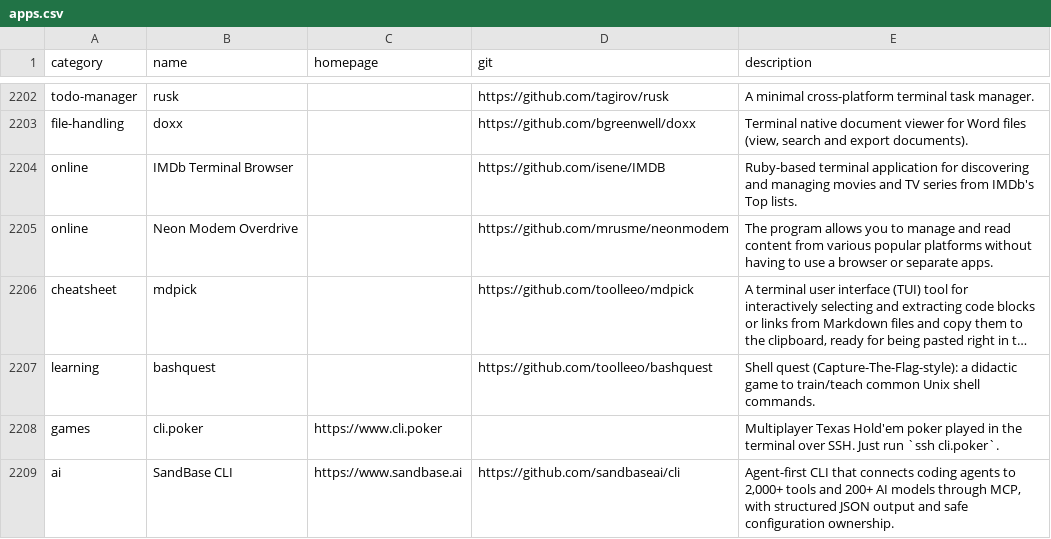
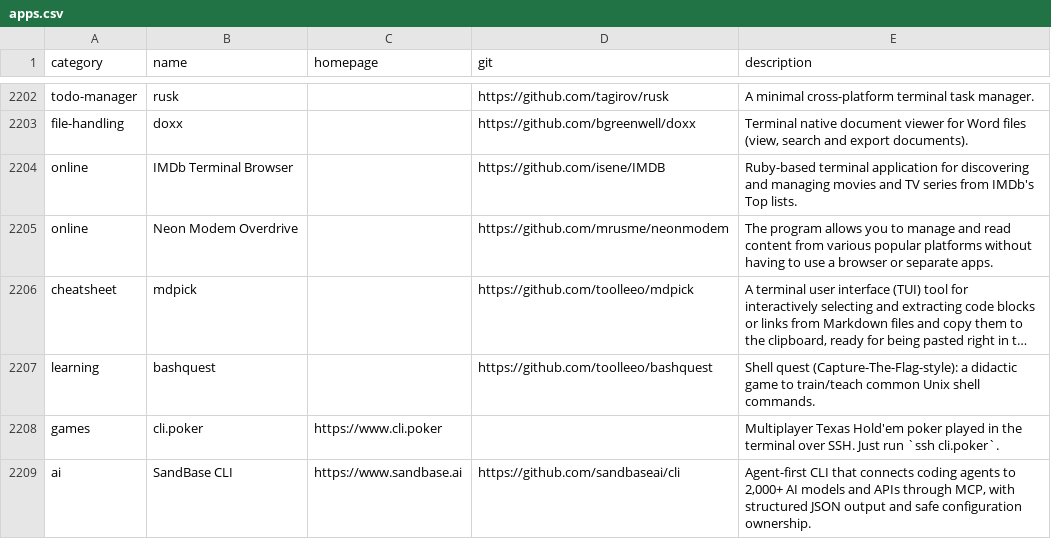
Before and after one commit to toolleeo/awesome-cli-apps-in-a-csv, a CSV file: data/apps.csv, drawn as a sheet; only a part is shown, gaps mark what is left out; long unchanged cells end in ….

Commit message:
docs: align SandBase model positioning

```diff
--- a/data/apps.csv
+++ b/data/apps.csv
@@ -2208,2 +2208,2 @@ learning,bashquest,,https://github.com/toolleeo/bashquest,Shell quest (Capture-T
 games,cli.poker,https://www.cli.poker,,Multiplayer Texas Hold'em poker played in the terminal over SSH. Just run `ssh cli.poker`.
-ai,SandBase CLI,https://www.sandbase.ai,https://github.com/sandbaseai/cli,"Agent-first CLI that connects coding agents to 2,000+ tools and 200+ AI models through MCP, with structured JSON output and safe configuration ownership."
+ai,SandBase CLI,https://www.sandbase.ai,https://github.com/sandbaseai/cli,"Agent-first CLI that connects coding agents to 2,000+ AI models and APIs through MCP, with structured JSON output and safe configuration ownership."
```
